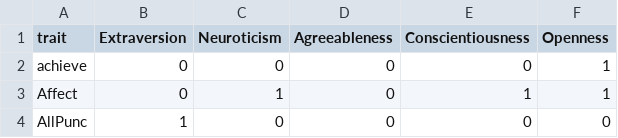
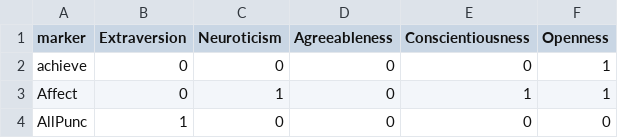
Before and after one commit to estiei/Big-Five-Backstage, a CSV file: supplementary/Big-Five_ling_markers_corr.csv, drawn as a sheet; only a part is shown.

```diff
--- a/supplementary/Big-Five_ling_markers_corr.csv
+++ b/supplementary/Big-Five_ling_markers_corr.csv
@@ -1,2 +1,2 @@
-trait;Extraversion;Neuroticism;Agreeableness;Conscientiousness;Openness
+marker;Extraversion;Neuroticism;Agreeableness;Conscientiousness;Openness
 achieve;0;0;0;0;1
```
Also changed, not shown: 1 other file.
